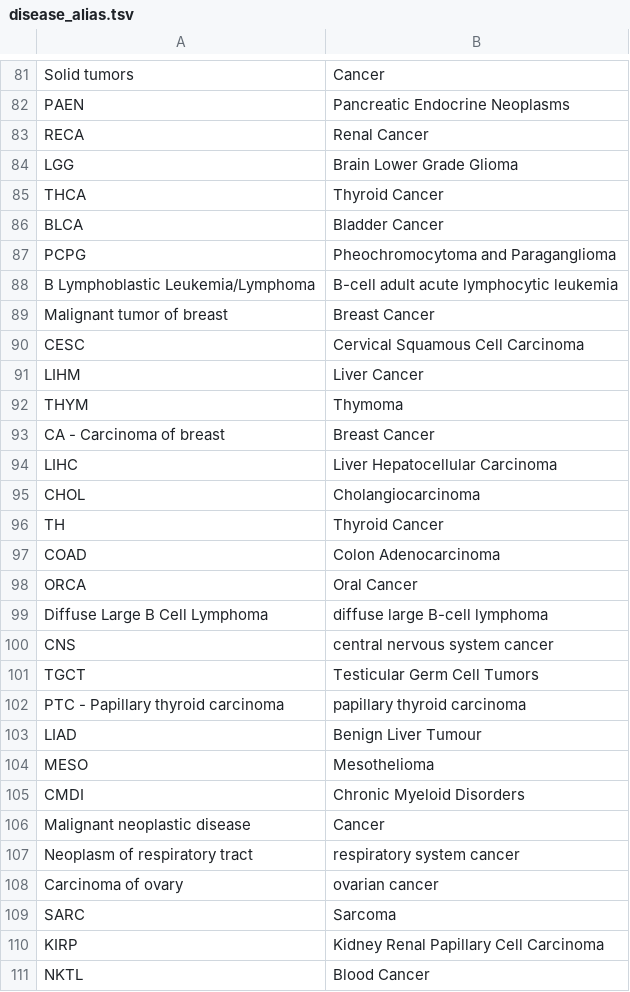
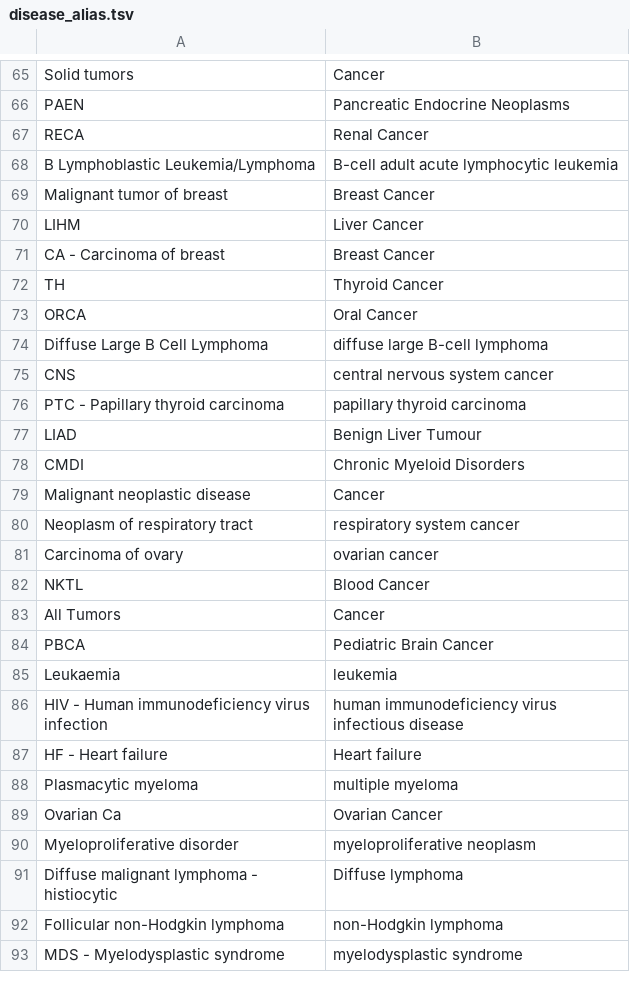
Before and after one commit to bmeg/bmeg-etl, a TSV file: source/phenotype_enricher/disease_alias.tsv, drawn as a sheet; only a part is shown, gaps mark what is left out; the shorter side is filled out with more unchanged rows; the diff covers the shown part only.

```diff
--- a/source/phenotype_enricher/disease_alias.tsv
+++ b/source/phenotype_enricher/disease_alias.tsv
@@ -83,16 +67,7 @@ PAEN	Pancreatic Endocrine Neoplasms
 RECA	Renal Cancer
-LGG	Brain Lower Grade Glioma
-THCA	Thyroid Cancer
-BLCA	Bladder Cancer
-PCPG	Pheochromocytoma and Paraganglioma
 B Lymphoblastic Leukemia/Lymphoma	B-cell adult acute lymphocytic leukemia
 Malignant tumor of breast	Breast Cancer
-CESC	Cervical Squamous Cell Carcinoma
 LIHM	Liver Cancer
-THYM	Thymoma
 CA - Carcinoma of breast	Breast Cancer
-LIHC	Liver Hepatocellular Carcinoma
-CHOL	Cholangiocarcinoma
 TH	Thyroid Cancer
-COAD	Colon Adenocarcinoma
 ORCA	Oral Cancer
@@ -100,6 +75,4 @@ Diffuse Large B Cell Lymphoma	diffuse large B-cell lymphoma
 CNS	central nervous system cancer
-TGCT	Testicular Germ Cell Tumors
 PTC - Papillary thyroid carcinoma	papillary thyroid carcinoma
 LIAD	Benign Liver Tumour
-MESO	Mesothelioma
 CMDI	Chronic Myeloid Disorders
@@ -108,4 +81,2 @@ Neoplasm of respiratory tract	respiratory system cancer
 Carcinoma of ovary	ovarian cancer
-SARC	Sarcoma
-KIRP	Kidney Renal Papillary Cell Carcinoma
 NKTL	Blood Cancer
```
Also changed, not shown: 33 added rows, 13 removed rows, 13 moved rows and 11 edited cells elsewhere in this file, 14 other files.
